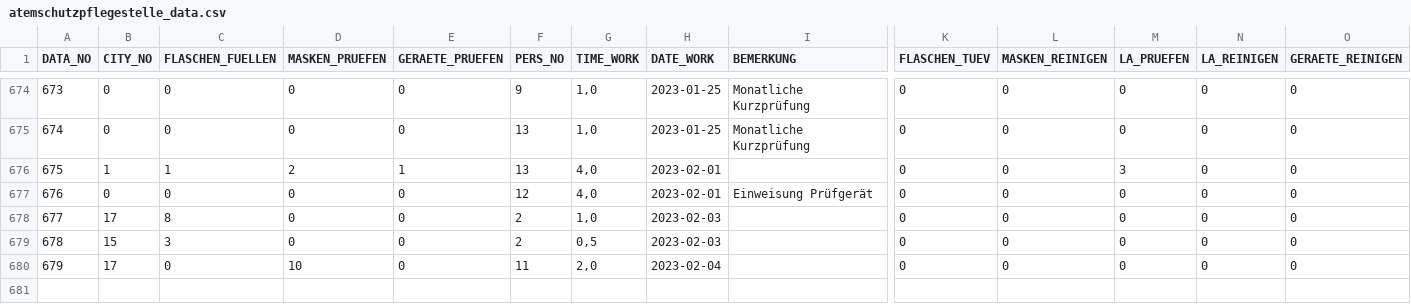
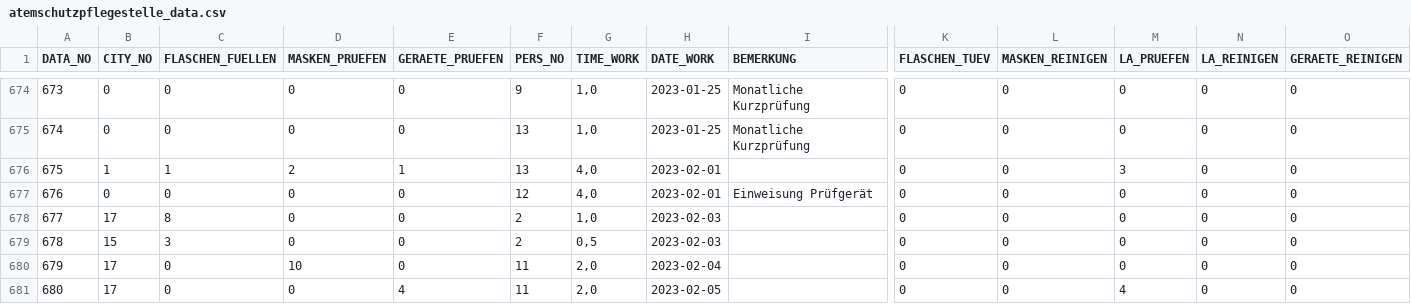
Before and after one commit to MichaelBehringer/AtemschutzDataBackup, a CSV file: atemschutzpflegestelle_data.csv, drawn as a sheet; only a part is shown, gaps mark what is left out; rows hold the shown columns only; the diff names each change by its address in the sheet, - before the commit and + after, or states it on an @@ line.

```diff
--- a/atemschutzpflegestelle_data.csv
+++ b/atemschutzpflegestelle_data.csv
+row 681: 680 | 17 | 0 | 0 | 4 | 11 | 2,0 | 2023-02-05 |  | 0 | 0 | 4 | 0 | 0
```
Also changed, not shown: atemschutzpflegestelle_nr.csv.
